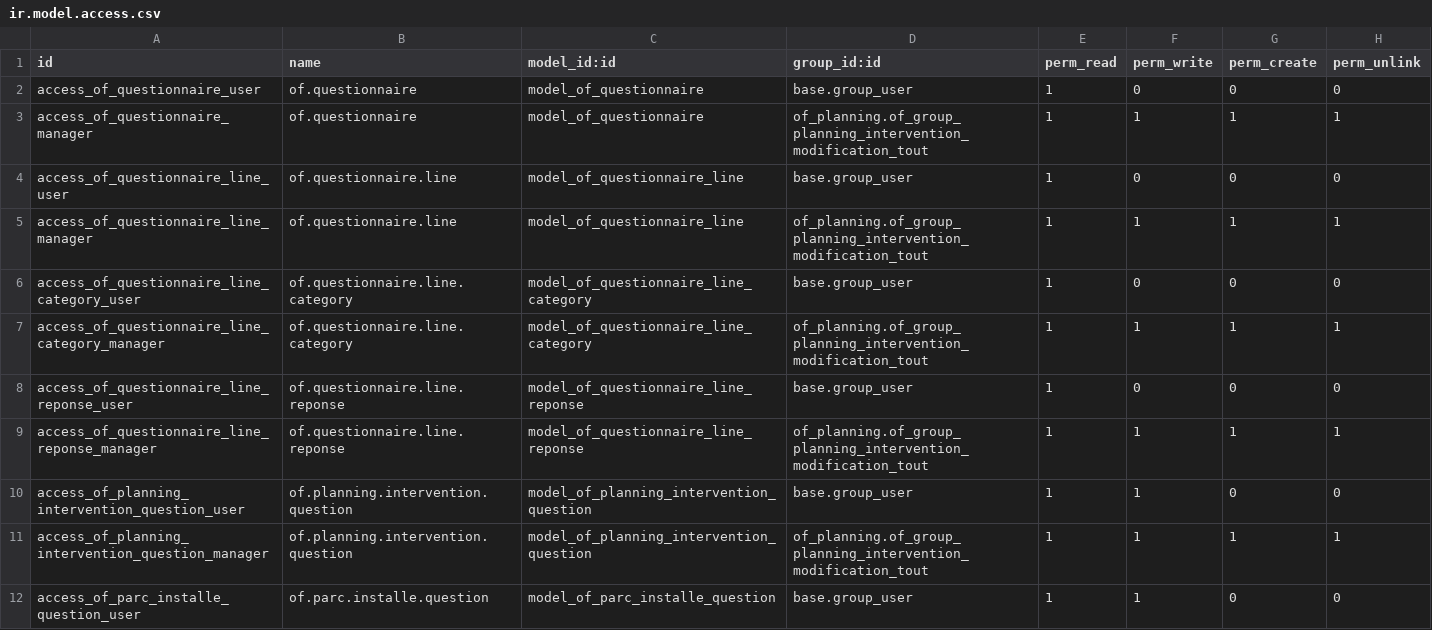
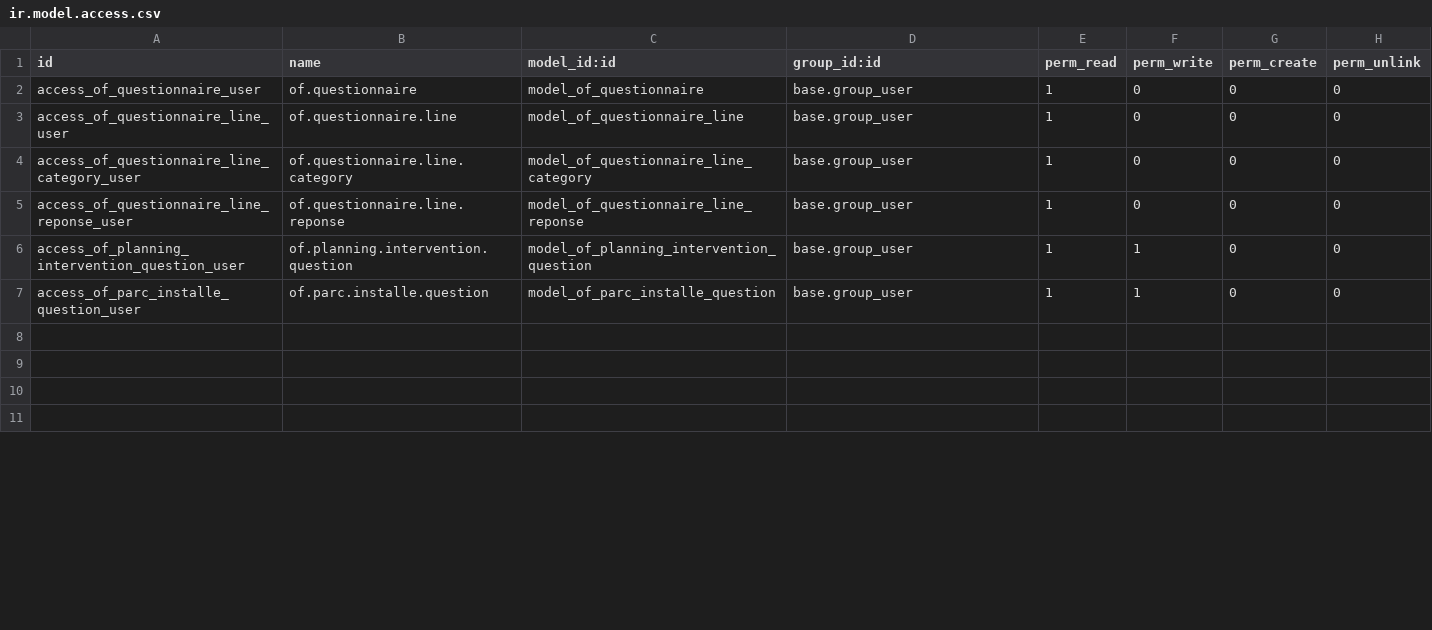
Before and after one commit to odof/openfire, a CSV file: of_questionnaire/security/ir.model.access.csv, drawn as a sheet; only a part is shown; the diff covers the shown part only.

```diff
--- a/of_questionnaire/security/ir.model.access.csv
+++ b/of_questionnaire/security/ir.model.access.csv
@@ -3 +2,0 @@
-"access_of_questionnaire_manager","of.questionnaire","model_of_questionnaire","of_planning.of_group_planning_intervention_modification_tout",1,1,1,1
@@ -5 +3,0 @@
-"access_of_questionnaire_line_manager","of.questionnaire.line","model_of_questionnaire_line","of_planning.of_group_planning_intervention_modification_tout",1,1,1,1
@@ -7 +4,0 @@
-"access_of_questionnaire_line_category_manager","of.questionnaire.line.category","model_of_questionnaire_line_category","of_planning.of_group_planning_intervention_modification_tout",1,1,1,1
@@ -9 +5,0 @@
-"access_of_questionnaire_line_reponse_manager","of.questionnaire.line.reponse","model_of_questionnaire_line_reponse","of_planning.of_group_planning_intervention_modification_tout",1,1,1,1
@@ -11 +6,0 @@
-"access_of_planning_intervention_question_manager","of.planning.intervention.question","model_of_planning_intervention_question","of_planning.of_group_planning_intervention_modification_tout",1,1,1,1
@@ -12,0 +8,4 @@
+
+
+
+
```
Also changed, not shown: 13 added rows and 2 edited cells elsewhere in this file, of_access_control/security/ir.model.access.csv, of_planning/security/ir.model.access.csv, 20 other files.
